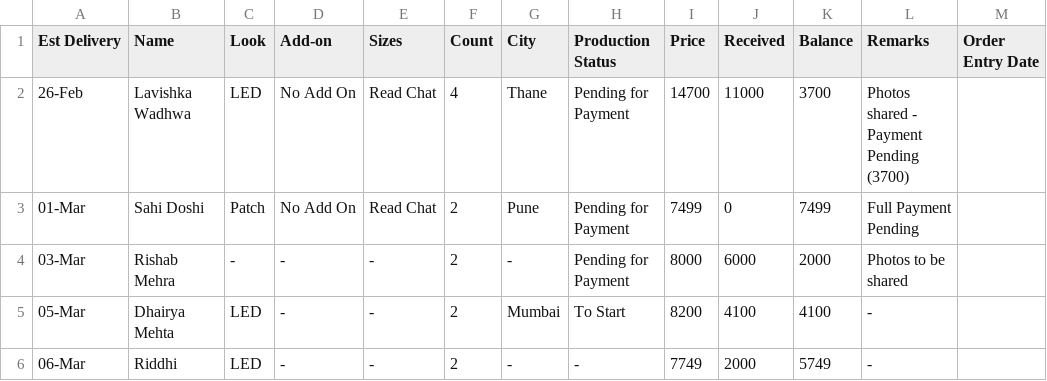
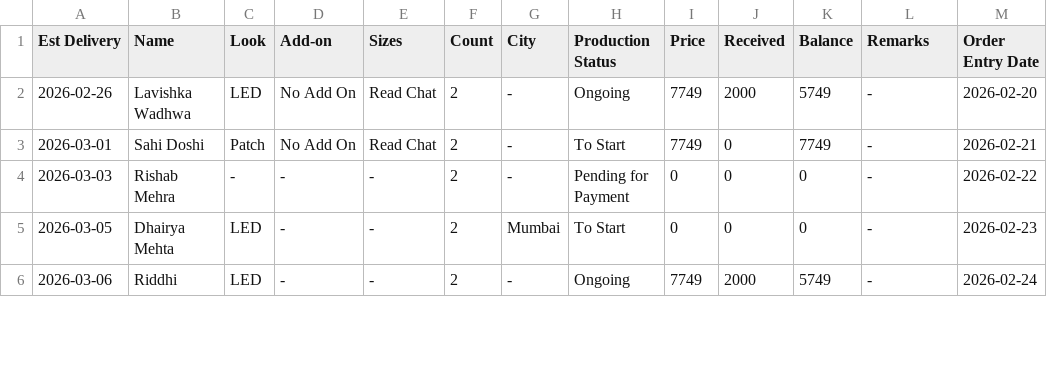
Before and after one commit to dresskraft/dresskraft-orders-dashboard, a CSV file: orders.csv, drawn as a sheet; only a part is shown; the diff covers the shown part only.

Commit message:
Update orders.csv

```diff
--- a/orders.csv
+++ b/orders.csv
@@ -1,6 +1,6 @@
 Est Delivery,Name,Look,Add-on,Sizes,Count,City,Production Status,Price,Received,Balance,Remarks,Order Entry Date
-26-Feb,Lavishka Wadhwa,LED,No Add On,Read Chat,4,Thane,Pending for Payment,14700,11000,3700,Photos shared - Payment Pending (3700),
-01-Mar,Sahi Doshi,Patch,No Add On,Read Chat,2,Pune,Pending for Payment,7499,0,7499,Full Payment Pending,
-03-Mar,Rishab Mehra,-,-,-,2,-,Pending for Payment,8000,6000,2000,Photos to be shared,
-05-Mar,Dhairya Mehta,LED,-,-,2,Mumbai,To Start,8200,4100,4100,-,
-06-Mar,Riddhi,LED,-,-,2,-,-,7749,2000,5749,-,
+2026-02-26,Lavishka Wadhwa,LED,No Add On,Read Chat,2,-,Ongoing,7749,2000,5749,-,2026-02-20
+2026-03-01,Sahi Doshi,Patch,No Add On,Read Chat,2,-,To Start,7749,0,7749,-,2026-02-21
+2026-03-03,Rishab Mehra,-,-,-,2,-,Pending for Payment,0,0,0,-,2026-02-22
+2026-03-05,Dhairya Mehta,LED,-,-,2,Mumbai,To Start,0,0,0,-,2026-02-23
+2026-03-06,Riddhi,LED,-,-,2,-,Ongoing,7749,2000,5749,-,2026-02-24
```
Also changed, not shown: 64 edited cells elsewhere in this file.
